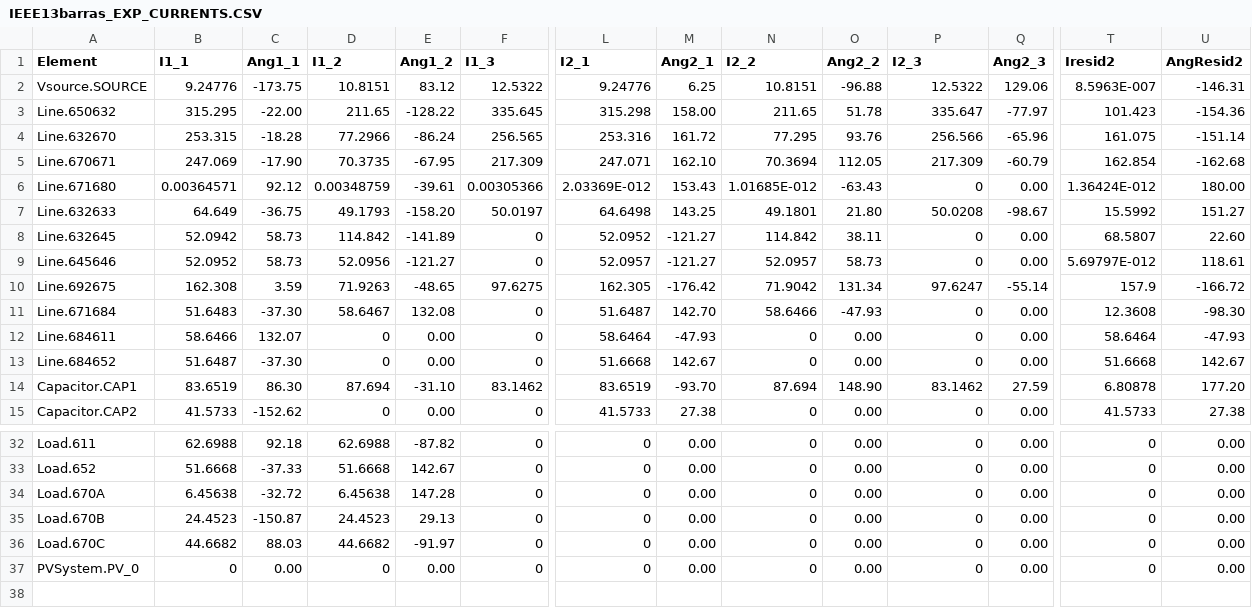
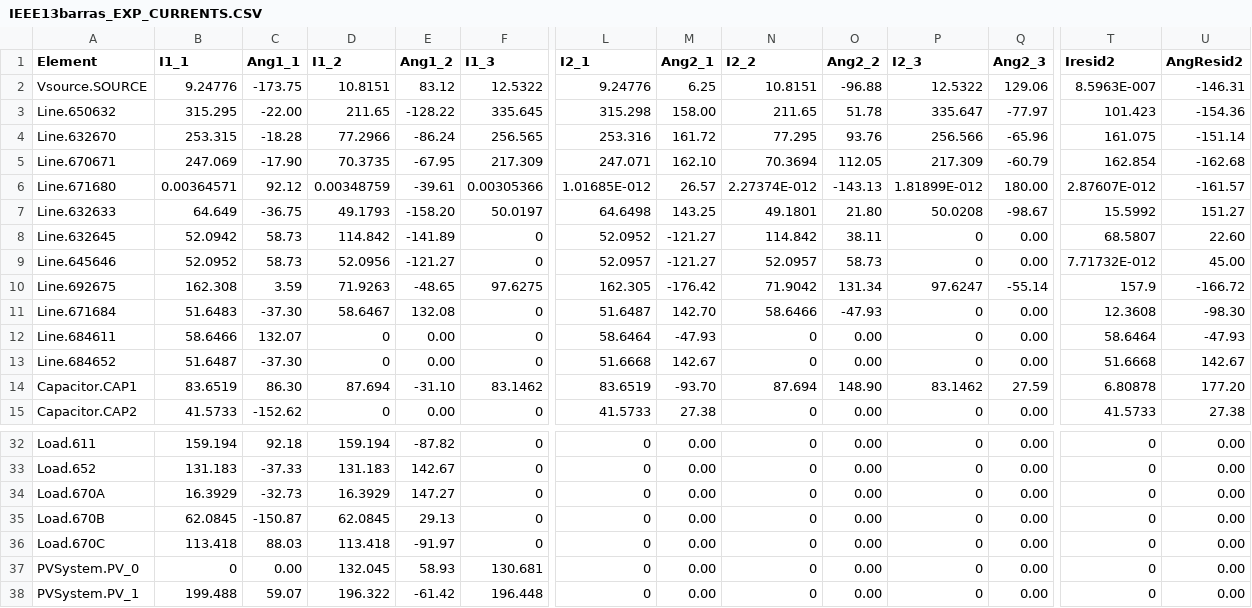
Before and after one commit to HugorTorquato/Projeto-Mestrado, a CSV file: Python/TCC/Rede/IEEE13barras_EXP_CURRENTS.CSV, drawn as a sheet; only a part is shown, gaps mark what is left out; rows hold the shown columns only; the diff covers the shown part only; the diff names each change by its address in the sheet, - before the commit and + after, or states it on an @@ line.

```diff
--- a/Python/TCC/Rede/IEEE13barras_EXP_CURRENTS.CSV
+++ b/Python/TCC/Rede/IEEE13barras_EXP_CURRENTS.CSV
-L6 (I2_1): 2.03369E-012
+L6 (I2_1): 1.01685E-012
-M6 (Ang2_1): 153.43
+M6 (Ang2_1): 26.57
-N6 (I2_2): 1.01685E-012
+N6 (I2_2): 2.27374E-012
-O6 (Ang2_2): -63.43
+O6 (Ang2_2): -143.13
-P6 (I2_3): 0
+P6 (I2_3): 1.81899E-012
-Q6 (Ang2_3): 0.00
+Q6 (Ang2_3): 180.00
-T6 (Iresid2): 1.36424E-012
+T6 (Iresid2): 2.87607E-012
-U6 (AngResid2): 180.00
+U6 (AngResid2): -161.57
-T9 (Iresid2): 5.69797E-012
+T9 (Iresid2): 7.71732E-012
-U9 (AngResid2): 118.61
+U9 (AngResid2): 45.00
-B32 (I1_1): 62.6988
+B32 (I1_1): 159.194
-D32 (I1_2): 62.6988
+D32 (I1_2): 159.194
-B33 (I1_1): 51.6668
+B33 (I1_1): 131.183
-D33 (I1_2): 51.6668
+D33 (I1_2): 131.183
-B34 (I1_1): 6.45638
+B34 (I1_1): 16.3929
-C34 (Ang1_1): -32.72
+C34 (Ang1_1): -32.73
-D34 (I1_2): 6.45638
+D34 (I1_2): 16.3929
-E34 (Ang1_2): 147.28
+E34 (Ang1_2): 147.27
-B35 (I1_1): 24.4523
+B35 (I1_1): 62.0845
-D35 (I1_2): 24.4523
+D35 (I1_2): 62.0845
-B36 (I1_1): 44.6682
+B36 (I1_1): 113.418
-D36 (I1_2): 44.6682
+D36 (I1_2): 113.418
-D37 (I1_2): 0
+D37 (I1_2): 132.045
-E37 (Ang1_2): 0.00
+E37 (Ang1_2): 58.93
-F37 (I1_3): 0
+F37 (I1_3): 130.681
+row 38: PVSystem.PV_1 | 199.488 | 59.07 | 196.322 | -61.42 | 196.448 | 0 | 0.00 | 0 | 0.00 | 0 | 0.00 | 0 | 0.00
```
Also changed, not shown: 34 edited cells elsewhere in this file, 5 other files.
